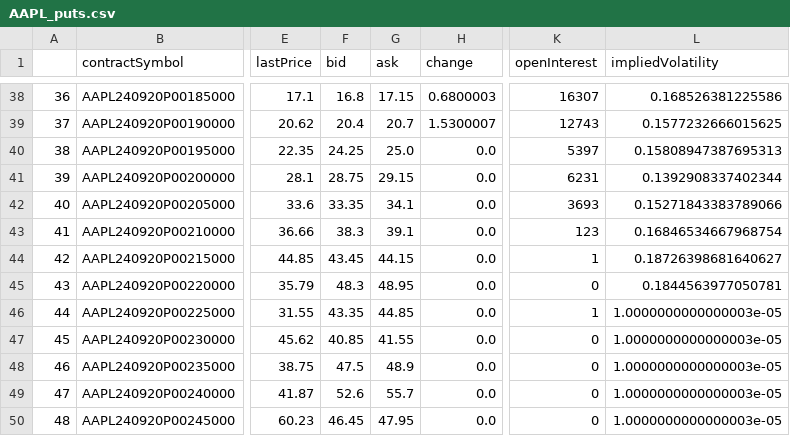
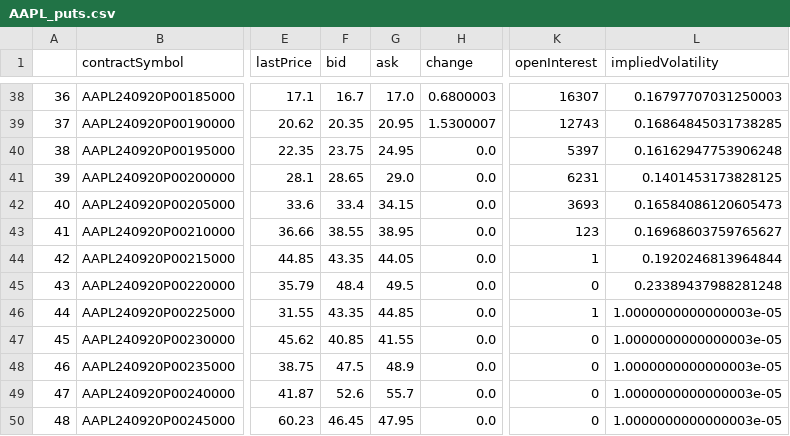
Before and after one commit to JuanSandalinas/Stochastic-Calculus, a CSV file: AAPL_puts.csv, drawn as a sheet; only a part is shown, gaps mark what is left out; the diff covers the shown part only; the diff names each change by its address in the sheet, - before the commit and + after, or states it on an @@ line.

```diff
--- a/AAPL_puts.csv
+++ b/AAPL_puts.csv
-F38 (bid): 16.8
+F38 (bid): 16.7
-G38 (ask): 17.15
+G38 (ask): 17.0
-L38 (impliedVolatility): 0.168526381225586
+L38 (impliedVolatility): 0.16797707031250003
-F39 (bid): 20.4
+F39 (bid): 20.35
-G39 (ask): 20.7
+G39 (ask): 20.95
-L39 (impliedVolatility): 0.1577232666015625
+L39 (impliedVolatility): 0.16864845031738285
-F40 (bid): 24.25
+F40 (bid): 23.75
-G40 (ask): 25.0
+G40 (ask): 24.95
-L40 (impliedVolatility): 0.15808947387695313
+L40 (impliedVolatility): 0.16162947753906248
-F41 (bid): 28.75
+F41 (bid): 28.65
-G41 (ask): 29.15
+G41 (ask): 29.0
-L41 (impliedVolatility): 0.1392908337402344
+L41 (impliedVolatility): 0.1401453173828125
-F42 (bid): 33.35
+F42 (bid): 33.4
-G42 (ask): 34.1
+G42 (ask): 34.15
-L42 (impliedVolatility): 0.15271843383789066
+L42 (impliedVolatility): 0.16584086120605473
-F43 (bid): 38.3
+F43 (bid): 38.55
-G43 (ask): 39.1
+G43 (ask): 38.95
-L43 (impliedVolatility): 0.16846534667968754
+L43 (impliedVolatility): 0.16968603759765627
-F44 (bid): 43.45
+F44 (bid): 43.35
-G44 (ask): 44.15
+G44 (ask): 44.05
-L44 (impliedVolatility): 0.18726398681640627
+L44 (impliedVolatility): 0.1920246813964844
-F45 (bid): 48.3
+F45 (bid): 48.4
-G45 (ask): 48.95
+G45 (ask): 49.5
-L45 (impliedVolatility): 0.1844563977050781
+L45 (impliedVolatility): 0.23389437988281248
```
Also changed, not shown: 64 edited cells elsewhere in this file, AAPL_historical_data.csv.
